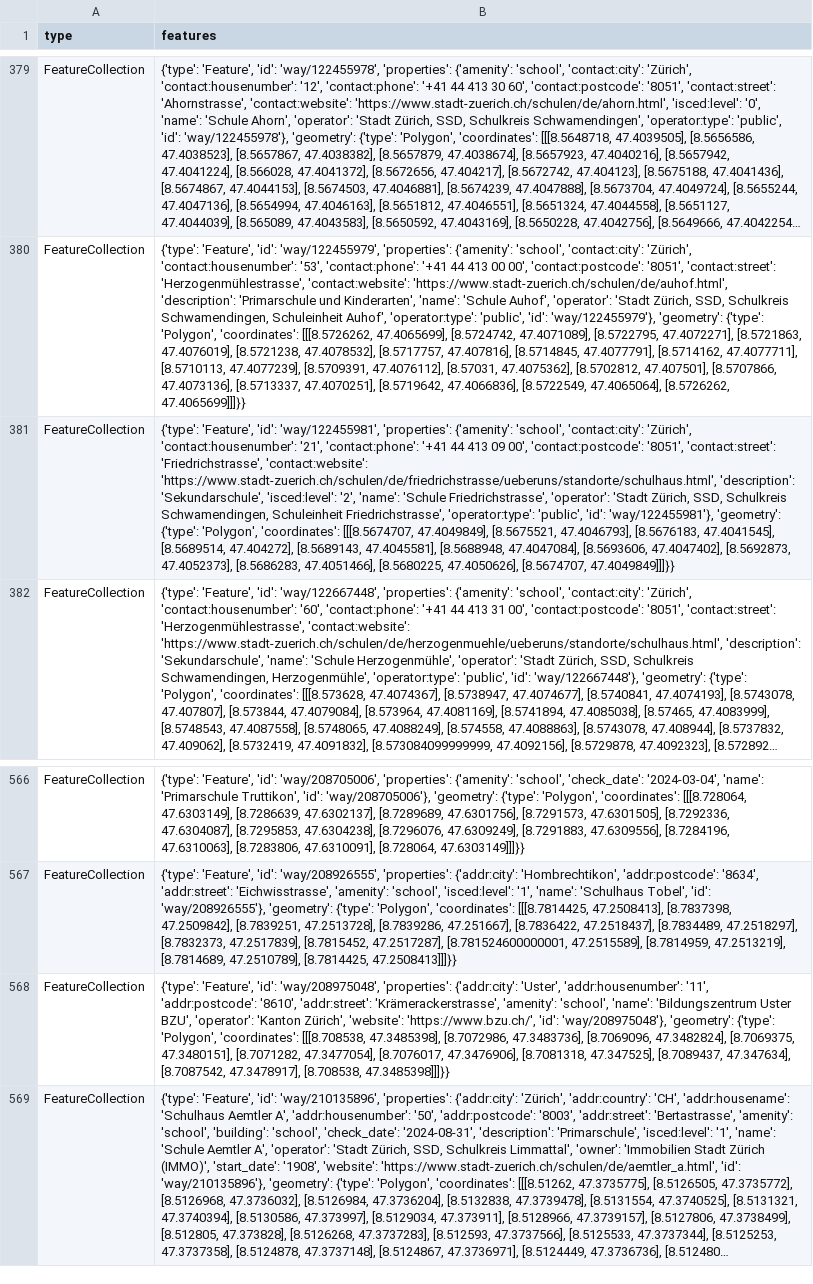
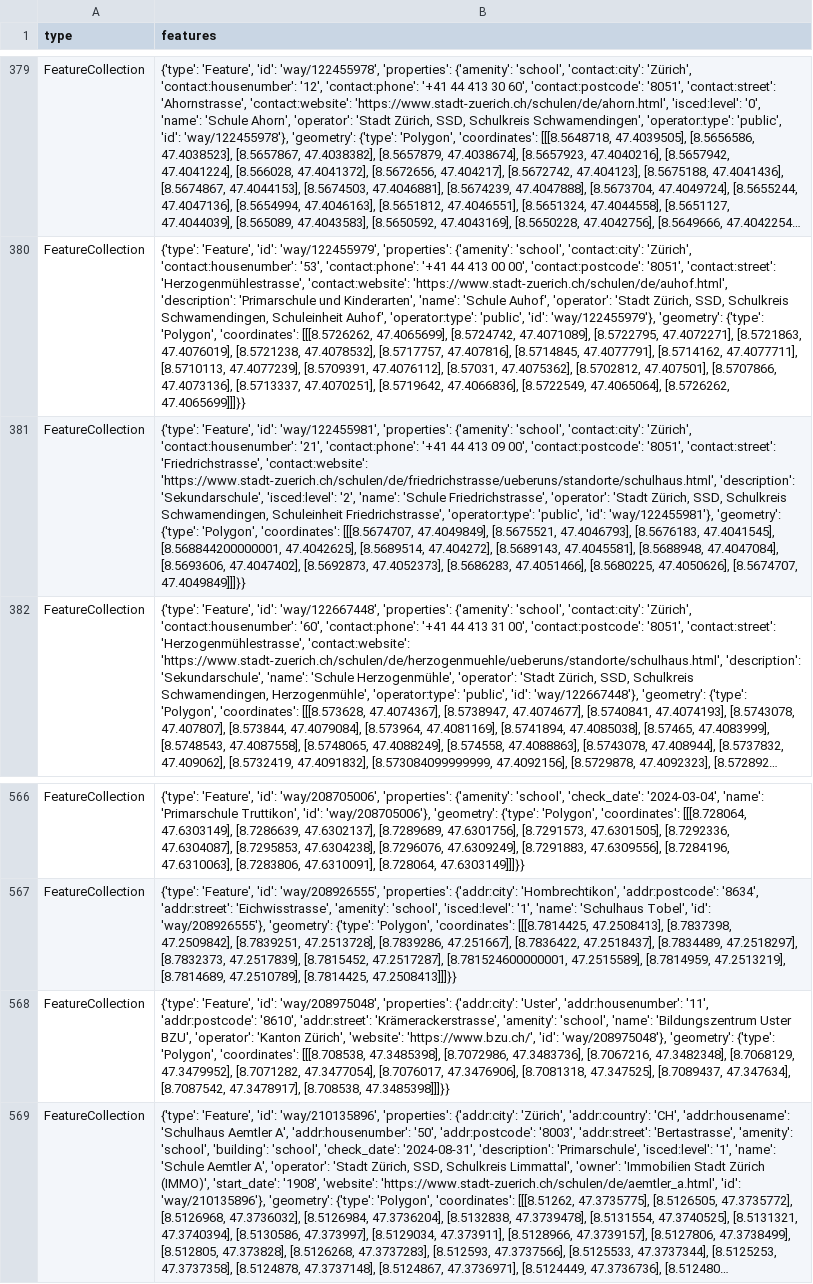
Before and after one commit to OpenBracketsCH/rescue-data, a CSV file: data/csv/schools/schools_kt_zh.csv, drawn as a sheet; only a part is shown, gaps mark what is left out; long unchanged cells end in …; the diff names each change by its address in the sheet, - before the commit and + after, or states it on an @@ line.

```diff
--- a/data/csv/schools/schools_kt_zh.csv
+++ b/data/csv/schools/schools_kt_zh.csv
-B381 (features): …[8.5676183, 47.4041545], [8.5689514, 47.404272],…
+B381 (features): …[8.5676183, 47.4041545], [8.568844200000001, 47.4042625], [8.5689514, 47.404272],…
-B568 (features): …[8.7072986, 47.3483736], [8.7069096, 47.3482824], [8.7069375, 47.3480151], [8.7071282, 47.3477054],…
+B568 (features): …[8.7072986, 47.3483736], [8.7067216, 47.3482348], [8.7068129, 47.3479952], [8.7071282, 47.3477054],…
```
Also changed, not shown: data/csv/facilities/hospital/hospital_switzerland.csv, data/csv/facilities/social_facilities/social_facilities_dispo_srz.csv, 9 other files.
